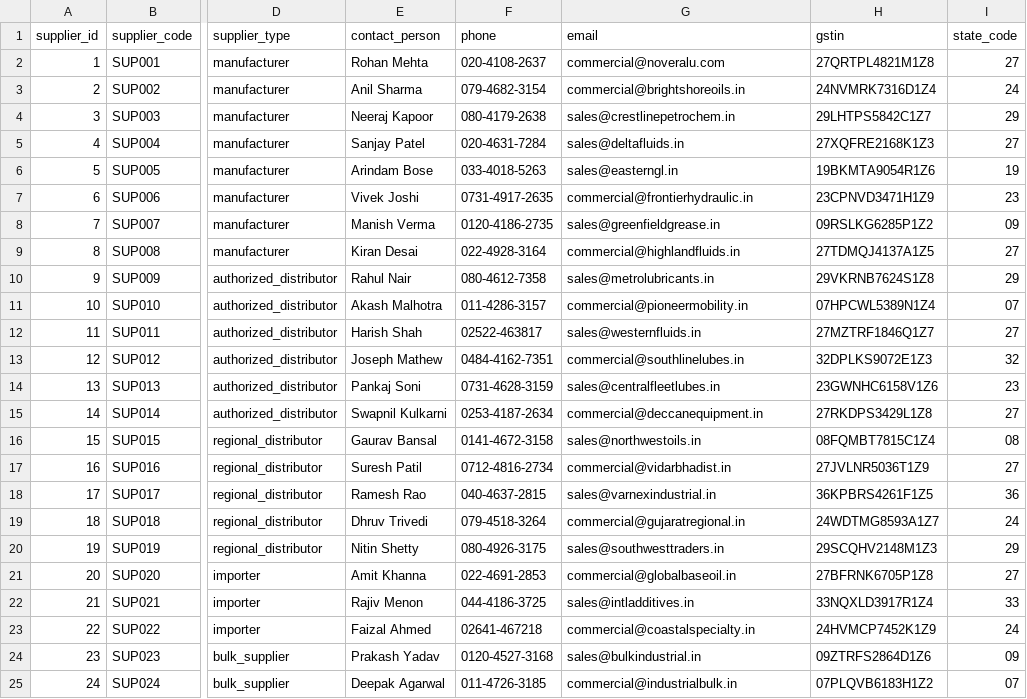
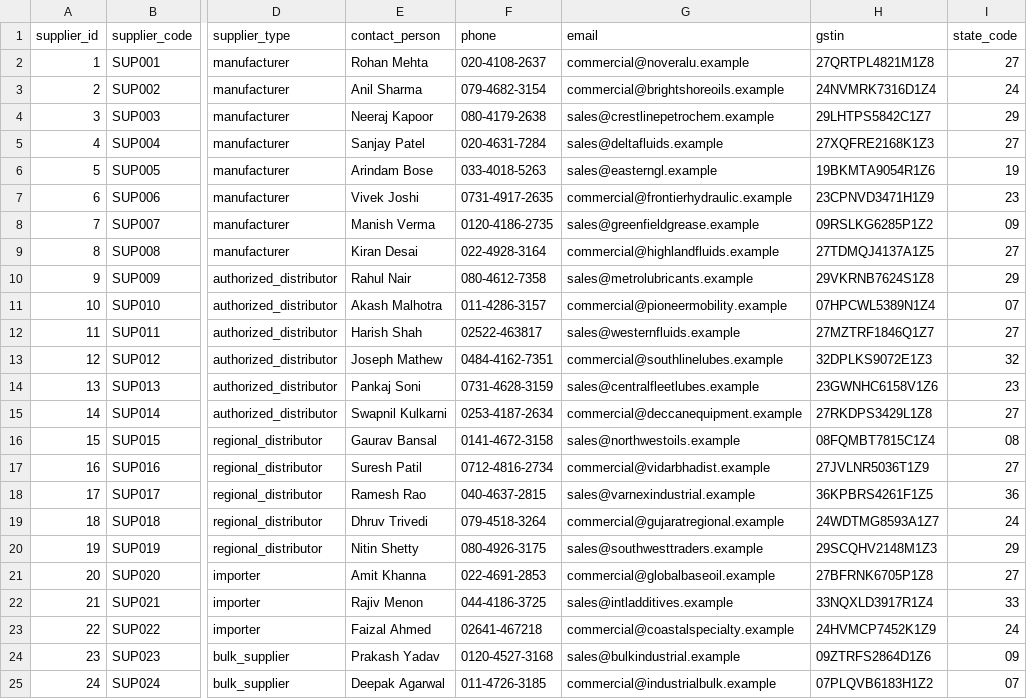
Before and after one commit to vikas-savale/supply-chain-operations-analytics, a CSV file: datasets/master_suppliers.csv, drawn as a sheet; only a part is shown, gaps mark what is left out; the diff names each change by its address in the sheet, - before the commit and + after, or states it on an @@ line.

```diff
--- a/datasets/master_suppliers.csv
+++ b/datasets/master_suppliers.csv
-G2 (email): commercial@noveralu.com
+G2 (email): commercial@noveralu.example
-G3 (email): commercial@brightshoreoils.in
+G3 (email): commercial@brightshoreoils.example
-G4 (email): sales@crestlinepetrochem.in
+G4 (email): sales@crestlinepetrochem.example
-G5 (email): sales@deltafluids.in
+G5 (email): sales@deltafluids.example
-G6 (email): sales@easterngl.in
+G6 (email): sales@easterngl.example
-G7 (email): commercial@frontierhydraulic.in
+G7 (email): commercial@frontierhydraulic.example
-G8 (email): sales@greenfieldgrease.in
+G8 (email): sales@greenfieldgrease.example
-G9 (email): commercial@highlandfluids.in
+G9 (email): commercial@highlandfluids.example
-G10 (email): sales@metrolubricants.in
+G10 (email): sales@metrolubricants.example
-G11 (email): commercial@pioneermobility.in
+G11 (email): commercial@pioneermobility.example
-G12 (email): sales@westernfluids.in
+G12 (email): sales@westernfluids.example
-G13 (email): commercial@southlinelubes.in
+G13 (email): commercial@southlinelubes.example
-G14 (email): sales@centralfleetlubes.in
+G14 (email): sales@centralfleetlubes.example
-G15 (email): commercial@deccanequipment.in
+G15 (email): commercial@deccanequipment.example
-G16 (email): sales@northwestoils.in
+G16 (email): sales@northwestoils.example
-G17 (email): commercial@vidarbhadist.in
+G17 (email): commercial@vidarbhadist.example
-G18 (email): sales@varnexindustrial.in
+G18 (email): sales@varnexindustrial.example
-G19 (email): commercial@gujaratregional.in
+G19 (email): commercial@gujaratregional.example
-G20 (email): sales@southwesttraders.in
+G20 (email): sales@southwesttraders.example
-G21 (email): commercial@globalbaseoil.in
+G21 (email): commercial@globalbaseoil.example
-G22 (email): sales@intladditives.in
+G22 (email): sales@intladditives.example
-G23 (email): commercial@coastalspecialty.in
+G23 (email): commercial@coastalspecialty.example
-G24 (email): sales@bulkindustrial.in
+G24 (email): sales@bulkindustrial.example
-G25 (email): commercial@industrialbulk.in
+G25 (email): commercial@industrialbulk.example
```
Also changed, not shown: 6 other files.
